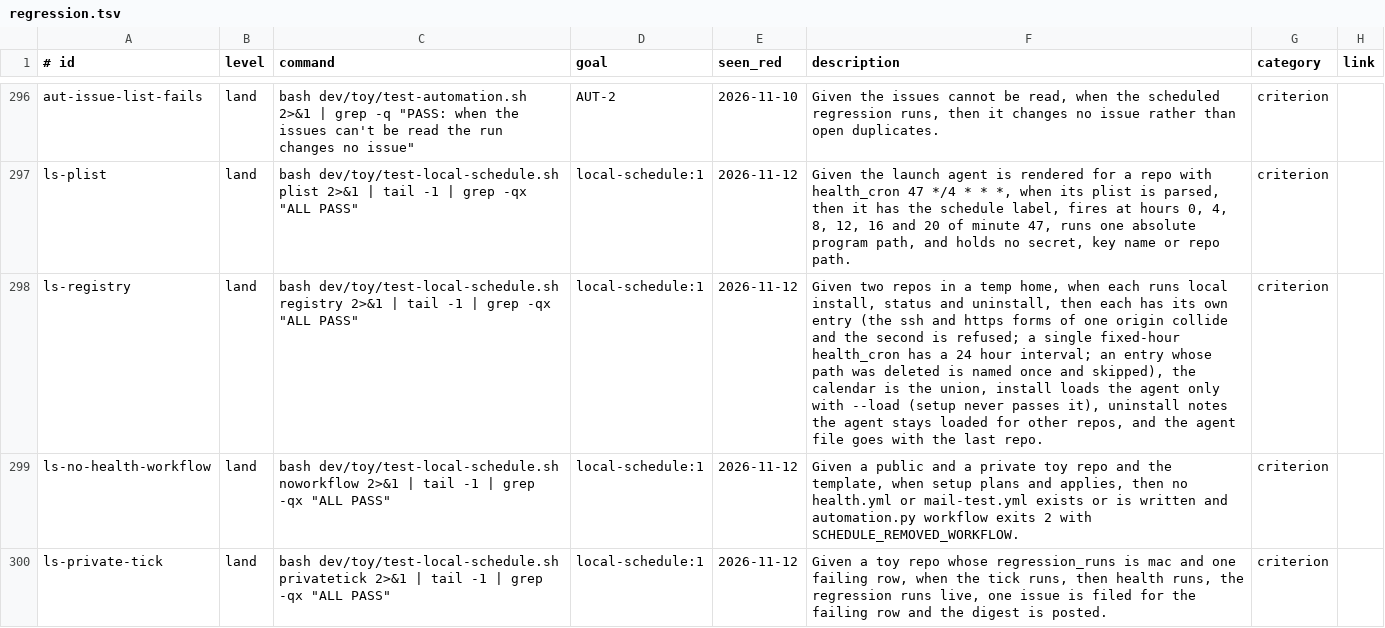
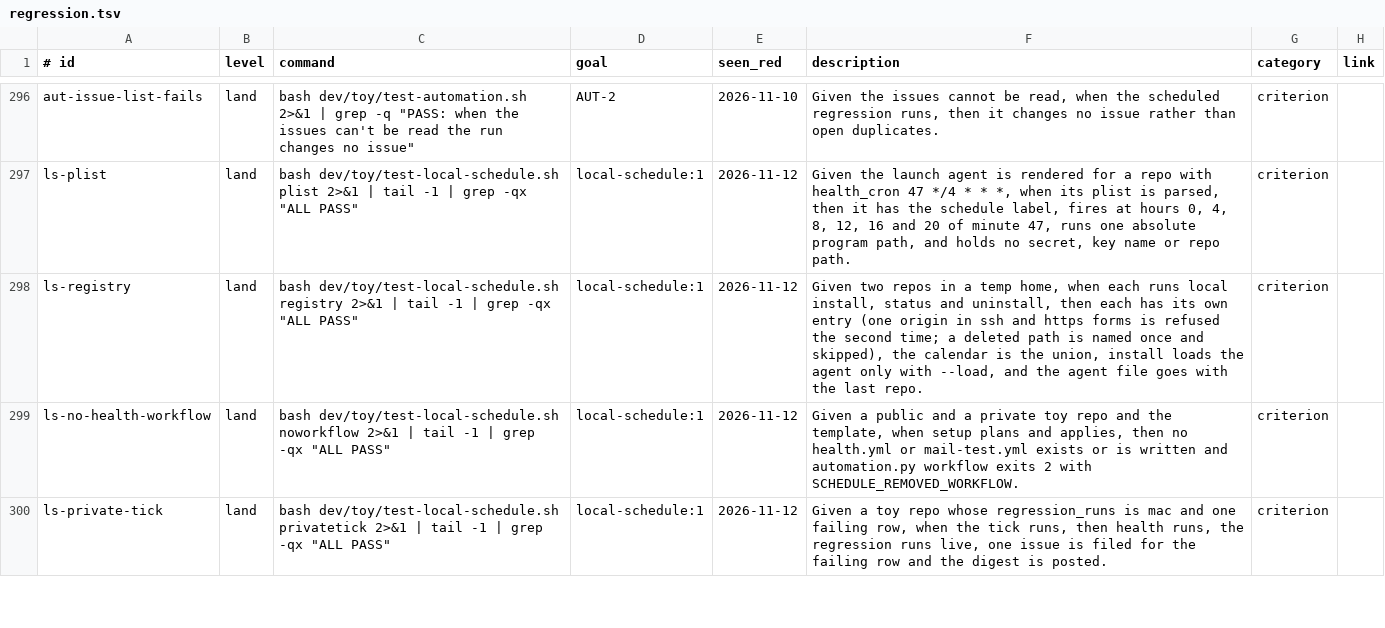
Before and after one commit to jcl2018/agent-workflow-template, a TSV file: .loop/regression.tsv, drawn as a sheet; only a part is shown, gaps mark what is left out; the diff covers the shown part only; the diff names each change by its address in the sheet, - before the commit and + after, or states it on an @@ line.

```diff
--- a/.loop/regression.tsv
+++ b/.loop/regression.tsv
-F298 (description): …own entry (the ssh and https forms of one origin collide and the second is refused; a single fixed-hour health_cron has a 24 hour interval; an entry whose path was deleted is named once and skipped), the calendar is the union, install loads the agent only with --load (setup never passes it), uninstall notes the agent stays loaded for other repos, and the…
+F298 (description): …own entry (one origin in ssh and https forms is refused the second time; a deleted path is named once and skipped), the calendar is the union, install loads the agent only with --load, and the…
```
Also changed, not shown: 1 edited cell elsewhere in this file, .loop/regression-runs.tsv, 4 other files.
